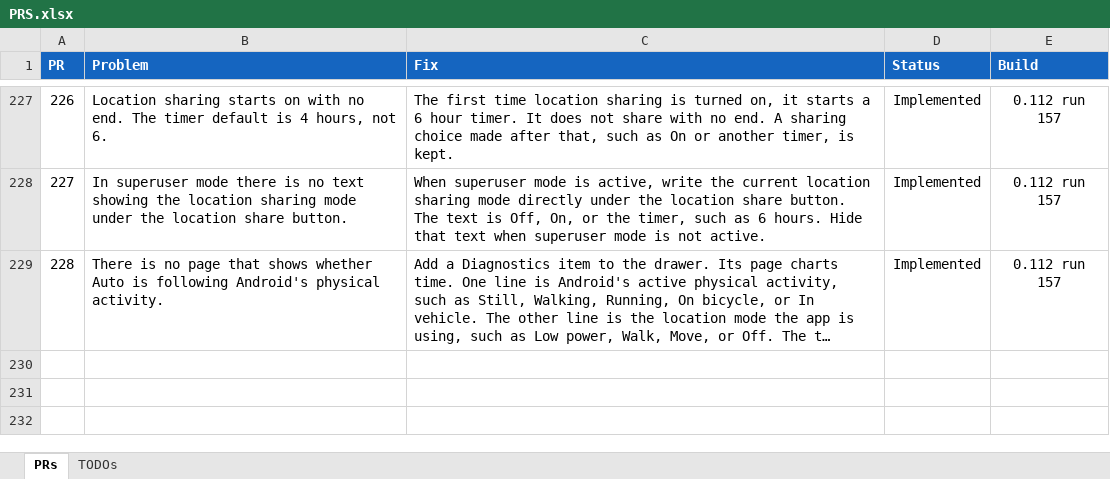
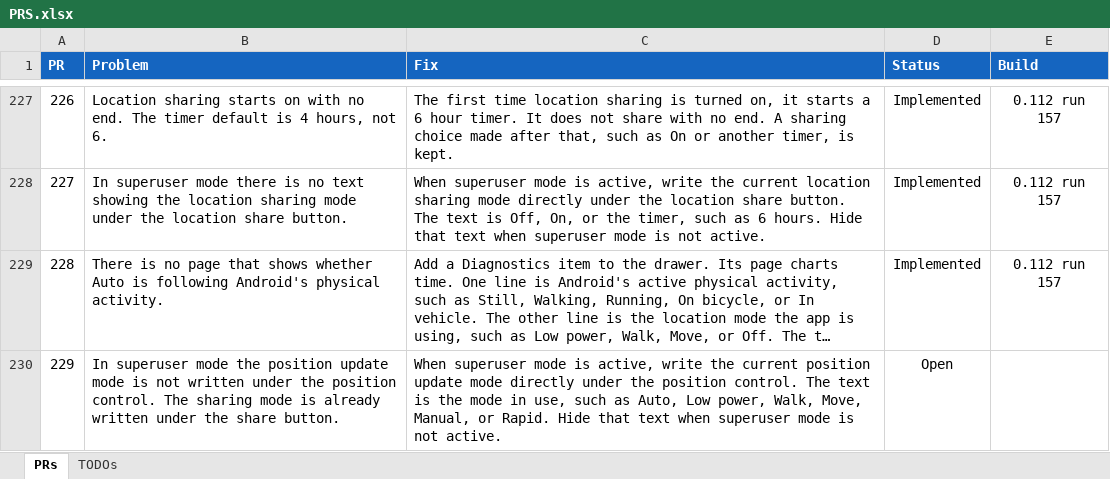
Before and after one commit to jonopelgt/NextcloudPhoneTrack, an Excel workbook: PRS.xlsx, sheet PRs, drawn as a sheet; only a part is shown, gaps mark what is left out; long unchanged cells end in …; values as stored, in another font and other column widths than the file's, no borders; conditional formats not drawn; the diff names each change by its address in the sheet, - before the commit and + after, or states it on an @@ line.

Commit message:
File PR 229: show the position mode under the position control
Only while superuser mode is active. Not implemented.

```diff
--- a/PRS.xlsx (sheet PRs)
+++ b/PRS.xlsx (sheet PRs)
+row 230: 229 | In superuser mode the position update mode is not written under the position control. The sharing mode is already written under the share button. | When superuser mode is active, write the current position update mode directly under the position control. The text is the mode in use, such as Auto, Low power, Walk, Move, Manual, or Rapid. Hide that text when superuser mode is not active. | Open
```
